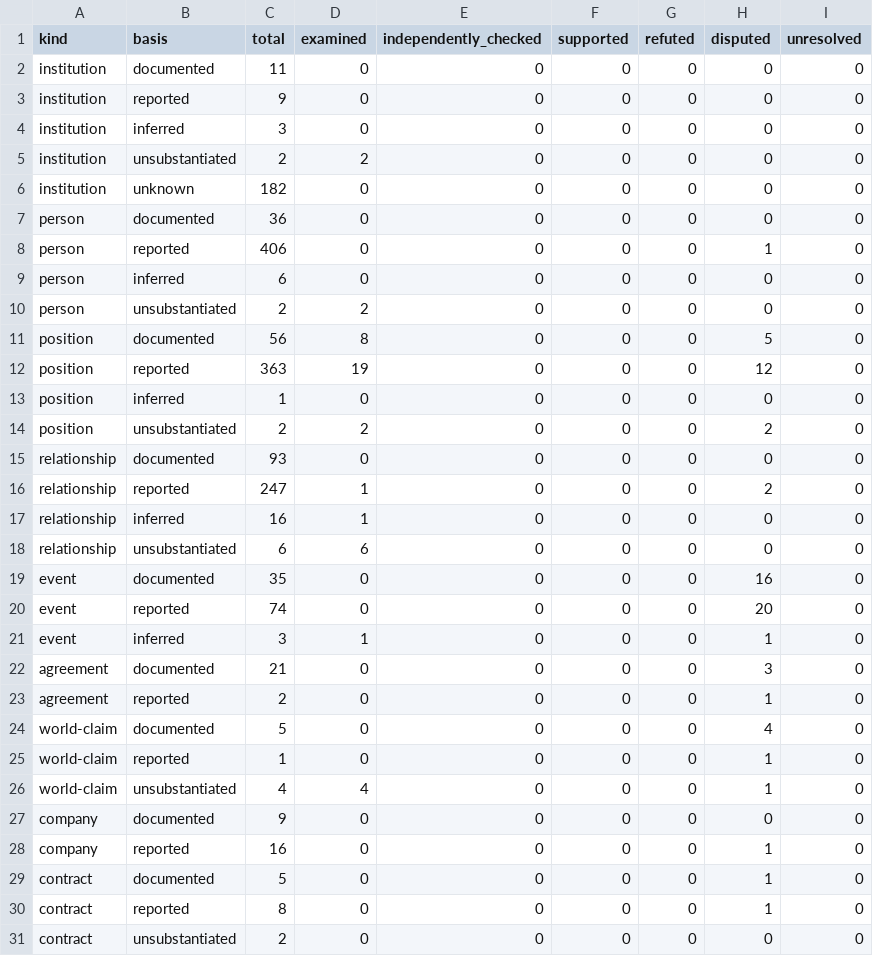
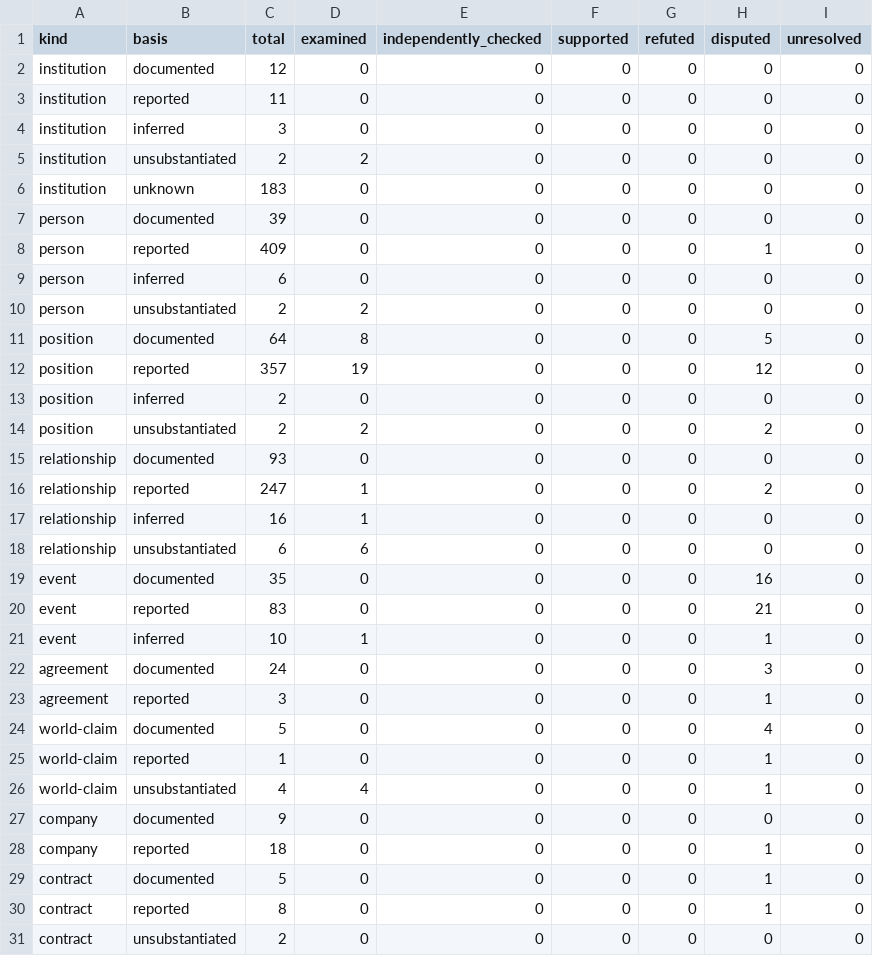
Before and after one commit to deepontology/deeptunisia, a CSV file: output/review-coverage.csv, drawn as a sheet; only a part is shown.

```diff
--- a/output/review-coverage.csv
+++ b/output/review-coverage.csv
@@ -1,14 +1,14 @@
 kind,basis,total,examined,independently_checked,supported,refuted,disputed,unresolved
-institution,documented,11,0,0,0,0,0,0
-institution,reported,9,0,0,0,0,0,0
+institution,documented,12,0,0,0,0,0,0
+institution,reported,11,0,0,0,0,0,0
 institution,inferred,3,0,0,0,0,0,0
 institution,unsubstantiated,2,2,0,0,0,0,0
-institution,unknown,182,0,0,0,0,0,0
-person,documented,36,0,0,0,0,0,0
-person,reported,406,0,0,0,0,1,0
+institution,unknown,183,0,0,0,0,0,0
+person,documented,39,0,0,0,0,0,0
+person,reported,409,0,0,0,0,1,0
 person,inferred,6,0,0,0,0,0,0
 person,unsubstantiated,2,2,0,0,0,0,0
-position,documented,56,8,0,0,0,5,0
-position,reported,363,19,0,0,0,12,0
-position,inferred,1,0,0,0,0,0,0
+position,documented,64,8,0,0,0,5,0
+position,reported,357,19,0,0,0,12,0
+position,inferred,2,0,0,0,0,0,0
 position,unsubstantiated,2,2,0,0,0,2,0
@@ -19,6 +19,6 @@ relationship,unsubstantiated,6,6,0,0,0,0,0
 event,documented,35,0,0,0,0,16,0
-event,reported,74,0,0,0,0,20,0
-event,inferred,3,1,0,0,0,1,0
-agreement,documented,21,0,0,0,0,3,0
-agreement,reported,2,0,0,0,0,1,0
+event,reported,83,0,0,0,0,21,0
+event,inferred,10,1,0,0,0,1,0
+agreement,documented,24,0,0,0,0,3,0
+agreement,reported,3,0,0,0,0,1,0
 world-claim,documented,5,0,0,0,0,4,0
@@ -27,3 +27,3 @@ world-claim,unsubstantiated,4,4,0,0,0,1,0
 company,documented,9,0,0,0,0,0,0
-company,reported,16,0,0,0,0,1,0
+company,reported,18,0,0,0,0,1,0
 contract,documented,5,0,0,0,0,1,0
```
Also changed, not shown: output/basis-overrides.csv, output/coverage.csv, 28 other files.
